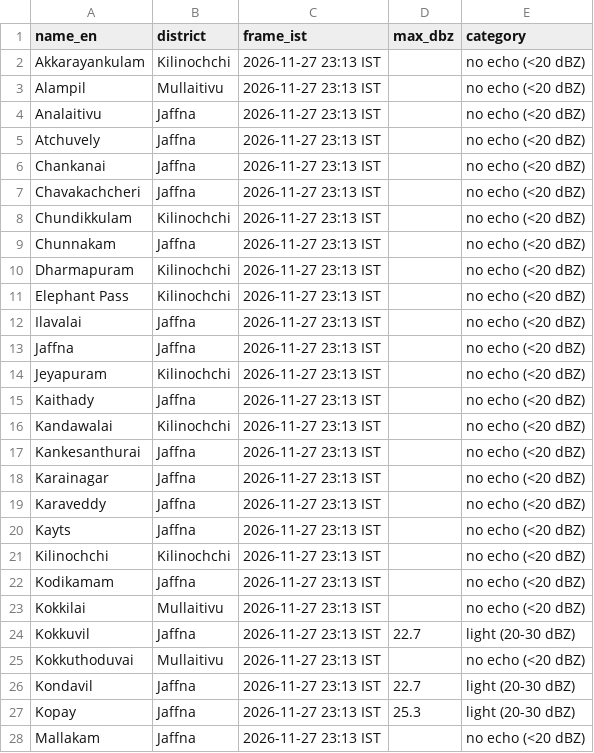
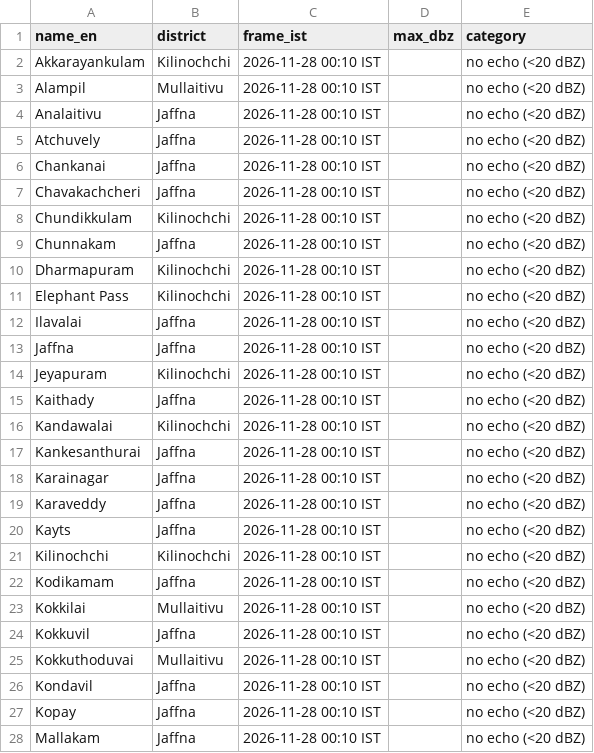
Before and after one commit to GThinesh/northern-radar, a CSV file: data/latest.csv, drawn as a sheet; only a part is shown; the diff covers the shown part only.

```diff
--- a/data/latest.csv
+++ b/data/latest.csv
@@ -1,28 +1,28 @@
 name_en,district,frame_ist,max_dbz,category
-Akkarayankulam,Kilinochchi,2026-11-27 23:13 IST,,no echo (<20 dBZ)
-Alampil,Mullaitivu,2026-11-27 23:13 IST,,no echo (<20 dBZ)
-Analaitivu,Jaffna,2026-11-27 23:13 IST,,no echo (<20 dBZ)
-Atchuvely,Jaffna,2026-11-27 23:13 IST,,no echo (<20 dBZ)
-Chankanai,Jaffna,2026-11-27 23:13 IST,,no echo (<20 dBZ)
-Chavakachcheri,Jaffna,2026-11-27 23:13 IST,,no echo (<20 dBZ)
-Chundikkulam,Kilinochchi,2026-11-27 23:13 IST,,no echo (<20 dBZ)
-Chunnakam,Jaffna,2026-11-27 23:13 IST,,no echo (<20 dBZ)
-Dharmapuram,Kilinochchi,2026-11-27 23:13 IST,,no echo (<20 dBZ)
-Elephant Pass,Kilinochchi,2026-11-27 23:13 IST,,no echo (<20 dBZ)
-Ilavalai,Jaffna,2026-11-27 23:13 IST,,no echo (<20 dBZ)
-Jaffna,Jaffna,2026-11-27 23:13 IST,,no echo (<20 dBZ)
-Jeyapuram,Kilinochchi,2026-11-27 23:13 IST,,no echo (<20 dBZ)
-Kaithady,Jaffna,2026-11-27 23:13 IST,,no echo (<20 dBZ)
-Kandawalai,Kilinochchi,2026-11-27 23:13 IST,,no echo (<20 dBZ)
-Kankesanthurai,Jaffna,2026-11-27 23:13 IST,,no echo (<20 dBZ)
-Karainagar,Jaffna,2026-11-27 23:13 IST,,no echo (<20 dBZ)
-Karaveddy,Jaffna,2026-11-27 23:13 IST,,no echo (<20 dBZ)
-Kayts,Jaffna,2026-11-27 23:13 IST,,no echo (<20 dBZ)
-Kilinochchi,Kilinochchi,2026-11-27 23:13 IST,,no echo (<20 dBZ)
-Kodikamam,Jaffna,2026-11-27 23:13 IST,,no echo (<20 dBZ)
-Kokkilai,Mullaitivu,2026-11-27 23:13 IST,,no echo (<20 dBZ)
-Kokkuvil,Jaffna,2026-11-27 23:13 IST,22.7,light (20-30 dBZ)
-Kokkuthoduvai,Mullaitivu,2026-11-27 23:13 IST,,no echo (<20 dBZ)
-Kondavil,Jaffna,2026-11-27 23:13 IST,22.7,light (20-30 dBZ)
-Kopay,Jaffna,2026-11-27 23:13 IST,25.3,light (20-30 dBZ)
-Mallakam,Jaffna,2026-11-27 23:13 IST,,no echo (<20 dBZ)
+Akkarayankulam,Kilinochchi,2026-11-28 00:10 IST,,no echo (<20 dBZ)
+Alampil,Mullaitivu,2026-11-28 00:10 IST,,no echo (<20 dBZ)
+Analaitivu,Jaffna,2026-11-28 00:10 IST,,no echo (<20 dBZ)
+Atchuvely,Jaffna,2026-11-28 00:10 IST,,no echo (<20 dBZ)
+Chankanai,Jaffna,2026-11-28 00:10 IST,,no echo (<20 dBZ)
+Chavakachcheri,Jaffna,2026-11-28 00:10 IST,,no echo (<20 dBZ)
+Chundikkulam,Kilinochchi,2026-11-28 00:10 IST,,no echo (<20 dBZ)
+Chunnakam,Jaffna,2026-11-28 00:10 IST,,no echo (<20 dBZ)
+Dharmapuram,Kilinochchi,2026-11-28 00:10 IST,,no echo (<20 dBZ)
+Elephant Pass,Kilinochchi,2026-11-28 00:10 IST,,no echo (<20 dBZ)
+Ilavalai,Jaffna,2026-11-28 00:10 IST,,no echo (<20 dBZ)
+Jaffna,Jaffna,2026-11-28 00:10 IST,,no echo (<20 dBZ)
+Jeyapuram,Kilinochchi,2026-11-28 00:10 IST,,no echo (<20 dBZ)
+Kaithady,Jaffna,2026-11-28 00:10 IST,,no echo (<20 dBZ)
+Kandawalai,Kilinochchi,2026-11-28 00:10 IST,,no echo (<20 dBZ)
+Kankesanthurai,Jaffna,2026-11-28 00:10 IST,,no echo (<20 dBZ)
+Karainagar,Jaffna,2026-11-28 00:10 IST,,no echo (<20 dBZ)
+Karaveddy,Jaffna,2026-11-28 00:10 IST,,no echo (<20 dBZ)
+Kayts,Jaffna,2026-11-28 00:10 IST,,no echo (<20 dBZ)
+Kilinochchi,Kilinochchi,2026-11-28 00:10 IST,,no echo (<20 dBZ)
+Kodikamam,Jaffna,2026-11-28 00:10 IST,,no echo (<20 dBZ)
+Kokkilai,Mullaitivu,2026-11-28 00:10 IST,,no echo (<20 dBZ)
+Kokkuvil,Jaffna,2026-11-28 00:10 IST,,no echo (<20 dBZ)
+Kokkuthoduvai,Mullaitivu,2026-11-28 00:10 IST,,no echo (<20 dBZ)
+Kondavil,Jaffna,2026-11-28 00:10 IST,,no echo (<20 dBZ)
+Kopay,Jaffna,2026-11-28 00:10 IST,,no echo (<20 dBZ)
+Mallakam,Jaffna,2026-11-28 00:10 IST,,no echo (<20 dBZ)
```
Also changed, not shown: 45 edited cells elsewhere in this file, data/frames.csv, 10 other files.
